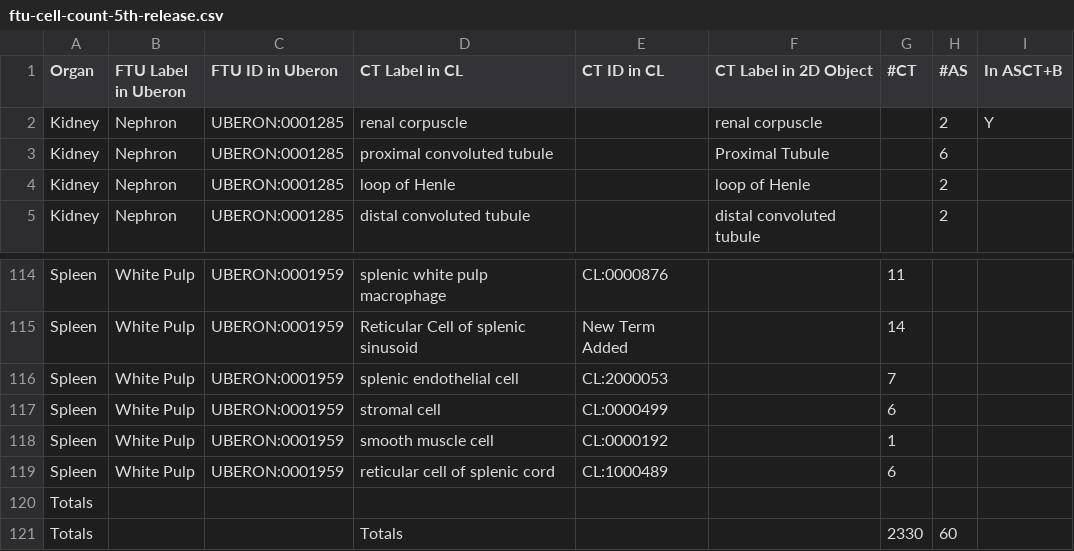
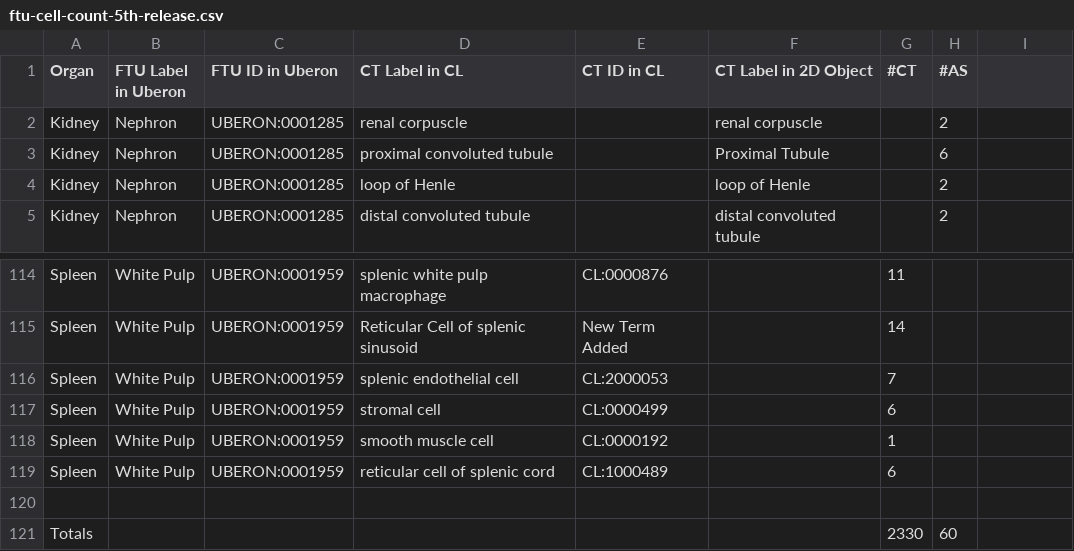
Before and after one commit to cns-iu/ccf, a CSV file: assets/table-data/ftu-cell-count-5th-release.csv, drawn as a sheet; only a part is shown, gaps mark what is left out; the diff names each change by its address in the sheet, - before the commit and + after, or states it on an @@ line.

```diff
--- a/assets/table-data/ftu-cell-count-5th-release.csv
+++ b/assets/table-data/ftu-cell-count-5th-release.csv
-I1: In ASCT+B
+I1: (empty)
-I2: Y
+I2: (empty)
-A120 (Organ): Totals
+A120 (Organ): (empty)
-D121 (CT Label in CL): Totals
+D121 (CT Label in CL): (empty)
```
Also changed, not shown: 52 other files.
